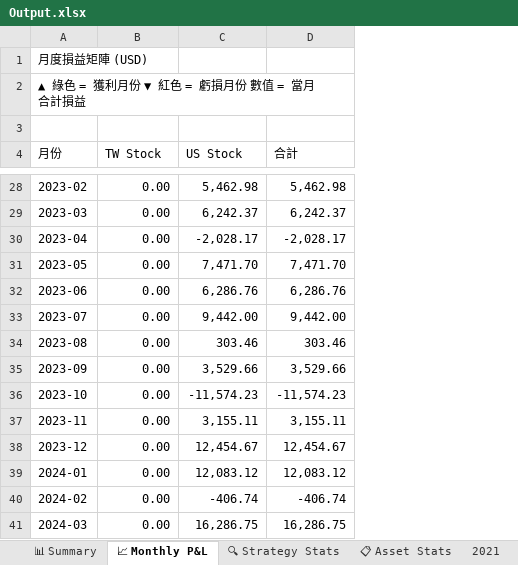
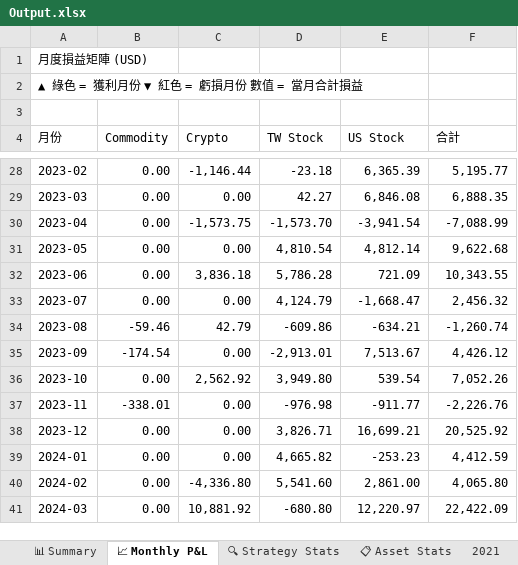
Before and after one commit to RickHSIAO/Quantitative-Trading, an Excel workbook: output/Output.xlsx, sheet 📈 Monthly P&L, drawn as a sheet; only a part is shown, gaps mark what is left out; values as stored, in another font and other column widths than the file's, no cell formats; charts and pictures and conditional formats not drawn; addresses are those after the commit; the diff covers the shown part only; the diff names each change by its address in the sheet, - before the commit and + after, or states it on an @@ line.

```diff
--- a/output/Output.xlsx (sheet 📈 Monthly P&L)
+++ b/output/Output.xlsx (sheet 📈 Monthly P&L)
+column C (Crypto), rows 28-41: -1,146.44 | 0.00 | -1,573.75 | 0.00 | 3,836.18 | 0.00 | 42.79 | 0.00 | 2,562.92 | 0.00 | 0.00 | 0.00 | -4,336.80 | 10,881.92
+column D (TW Stock), rows 28-41: -23.18 | 42.27 | -1,573.70 | 4,810.54 | 5,786.28 | 4,124.79 | -609.86 | -2,913.01 | 3,949.80 | -976.98 | 3,826.71 | 4,665.82 | 5,541.60 | -680.80
-B4: TW Stock
+B4: Commodity
-E28 (US Stock): 5,462.98
+E28 (US Stock): 6,365.39
-F28 (合計): 5,462.98
+F28 (合計): 5,195.77
-E29 (US Stock): 6,242.37
+E29 (US Stock): 6,846.08
-F29 (合計): 6,242.37
+F29 (合計): 6,888.35
-E30 (US Stock): -2,028.17
+E30 (US Stock): -3,941.54
-F30 (合計): -2,028.17
+F30 (合計): -7,088.99
-E31 (US Stock): 7,471.70
+E31 (US Stock): 4,812.14
-F31 (合計): 7,471.70
+F31 (合計): 9,622.68
-E32 (US Stock): 6,286.76
+E32 (US Stock): 721.09
-F32 (合計): 6,286.76
+F32 (合計): 10,343.55
-E33 (US Stock): 9,442.00
+E33 (US Stock): -1,668.47
-F33 (合計): 9,442.00
+F33 (合計): 2,456.32
-B34 (Commodity): 0.00
+B34 (Commodity): -59.46
-E34 (US Stock): 303.46
+E34 (US Stock): -634.21
-F34 (合計): 303.46
+F34 (合計): -1,260.74
-B35 (Commodity): 0.00
+B35 (Commodity): -174.54
-E35 (US Stock): 3,529.66
+E35 (US Stock): 7,513.67
-F35 (合計): 3,529.66
+F35 (合計): 4,426.12
-E36 (US Stock): -11,574.23
+E36 (US Stock): 539.54
-F36 (合計): -11,574.23
+F36 (合計): 7,052.26
-B37 (Commodity): 0.00
+B37 (Commodity): -338.01
-E37 (US Stock): 3,155.11
+E37 (US Stock): -911.77
-F37 (合計): 3,155.11
+F37 (合計): -2,226.76
-E38 (US Stock): 12,454.67
+E38 (US Stock): 16,699.21
-F38 (合計): 12,454.67
+F38 (合計): 20,525.92
-E39 (US Stock): 12,083.12
+E39 (US Stock): -253.23
-F39 (合計): 12,083.12
+F39 (合計): 4,412.59
-E40 (US Stock): -406.74
+E40 (US Stock): 2,861.00
-F40 (合計): -406.74
+F40 (合計): 4,065.80
-E41 (US Stock): 16,286.75
+E41 (US Stock): 12,220.97
-F41 (合計): 16,286.75
+F41 (合計): 22,422.09
```
Also changed, not shown: 85 edited cells elsewhere in this sheet, sheet 📋 All Trades, sheet 2023, sheet 2024, sheet 2025, sheet 2022, sheet 2026, 5 more sheets, cell formats, charts or pictures, 2 other files.
